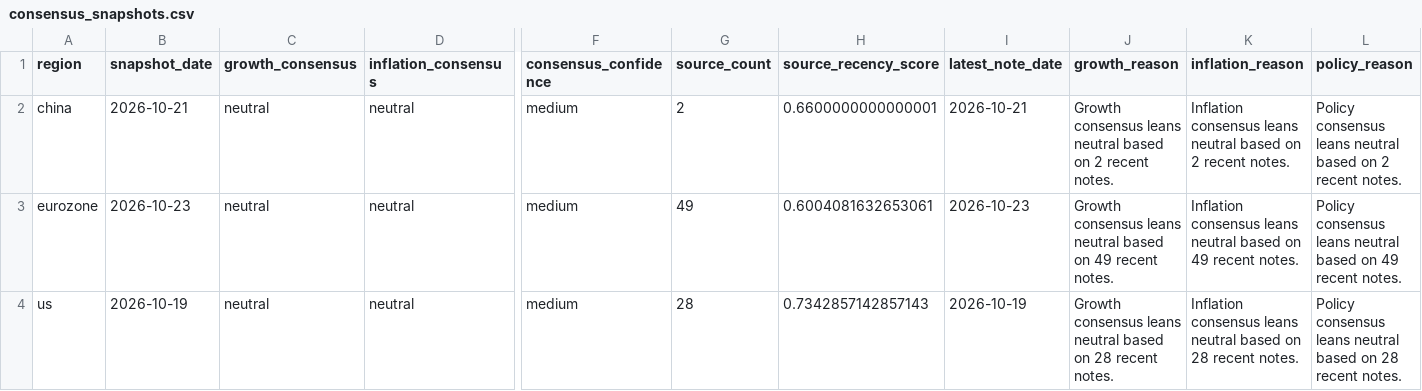
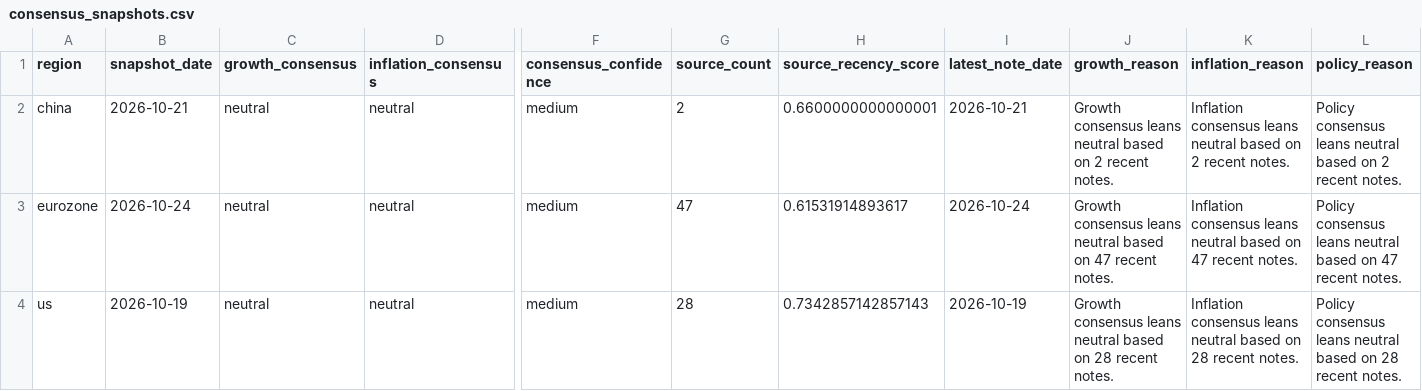
Before and after one commit to Ethan4Zhou/Global-Macro-Monitor, a CSV file: data/processed/consensus_snapshots.csv, drawn as a sheet; only a part is shown, gaps mark what is left out; the diff names each change by its address in the sheet, - before the commit and + after, or states it on an @@ line.

```diff
--- a/data/processed/consensus_snapshots.csv
+++ b/data/processed/consensus_snapshots.csv
-B3 (snapshot_date): 2026-10-23
+B3 (snapshot_date): 2026-10-24
-G3 (source_count): 49
+G3 (source_count): 47
-H3 (source_recency_score): 0.6004081632653061
+H3 (source_recency_score): 0.61531914893617
-I3 (latest_note_date): 2026-10-23
+I3 (latest_note_date): 2026-10-24
-J3 (growth_reason): …based on 49 recent notes.
+J3 (growth_reason): …based on 47 recent notes.
-K3 (inflation_reason): …based on 49 recent notes.
+K3 (inflation_reason): …based on 47 recent notes.
-L3 (policy_reason): …based on 49 recent notes.
+L3 (policy_reason): …based on 47 recent notes.
```
Also changed, not shown: data/processed/consensus_deviation.csv, data/processed/consensus_diagnostics.csv, 24 other files.
